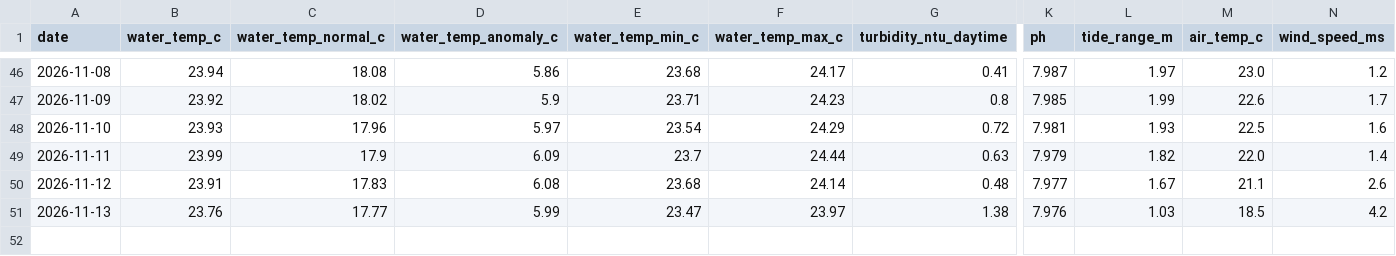
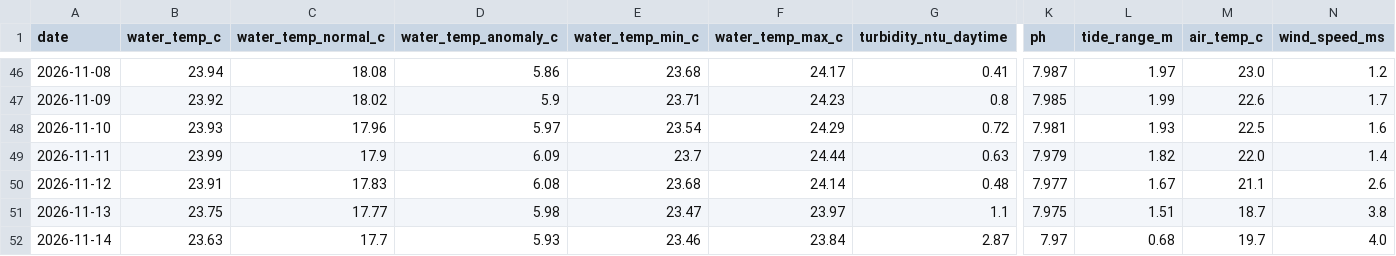
Before and after one commit to joshuafrommeyer-35/PierTracker, a CSV file: results/daily_conditions.csv, drawn as a sheet; only a part is shown, gaps mark what is left out; rows hold the shown columns only; the diff names each change by its address in the sheet, - before the commit and + after, or states it on an @@ line.

```diff
--- a/results/daily_conditions.csv
+++ b/results/daily_conditions.csv
-B51 (water_temp_c): 23.76
+B51 (water_temp_c): 23.75
-D51 (water_temp_anomaly_c): 5.99
+D51 (water_temp_anomaly_c): 5.98
-G51 (turbidity_ntu_daytime): 1.38
+G51 (turbidity_ntu_daytime): 1.1
-K51 (ph): 7.976
+K51 (ph): 7.975
-L51 (tide_range_m): 1.03
+L51 (tide_range_m): 1.51
-M51 (air_temp_c): 18.5
+M51 (air_temp_c): 18.7
-N51 (wind_speed_ms): 4.2
+N51 (wind_speed_ms): 3.8
+row 52: 2026-11-14 | 23.63 | 17.7 | 5.93 | 23.46 | 23.84 | 2.87 | 7.97 | 0.68 | 19.7 | 4.0
```
Also changed, not shown: results/environment_hourly.csv, 4 other files.
